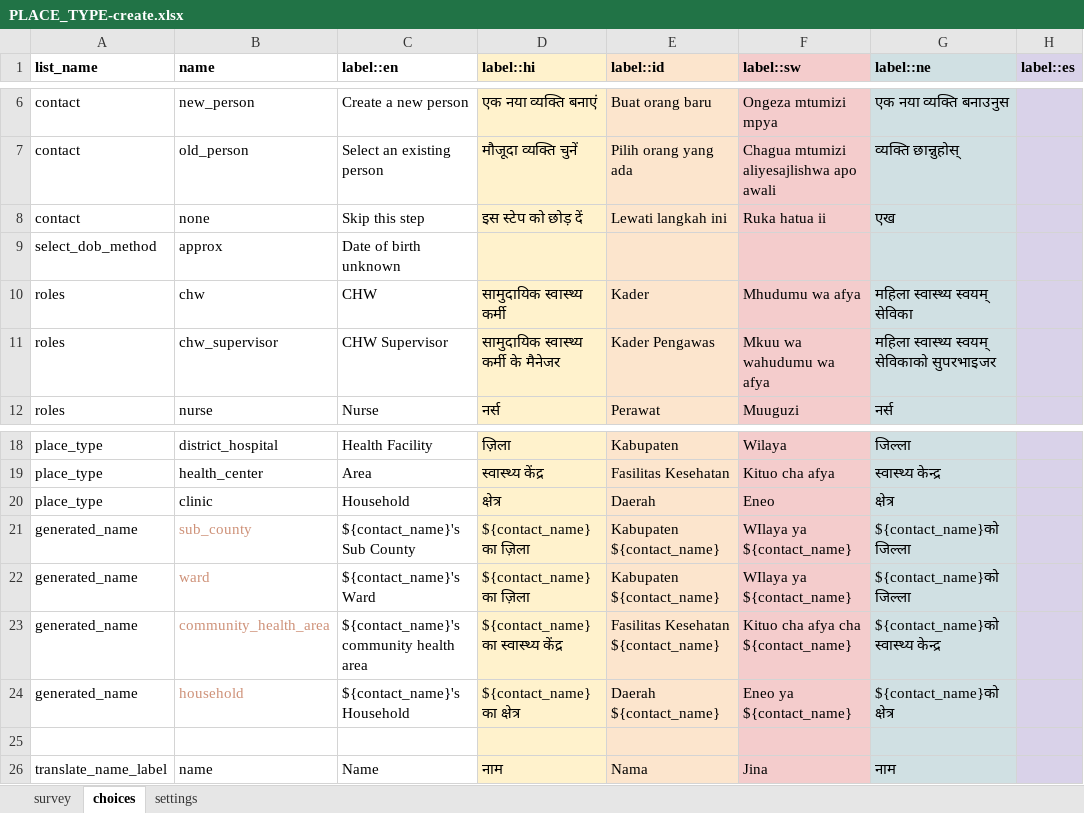
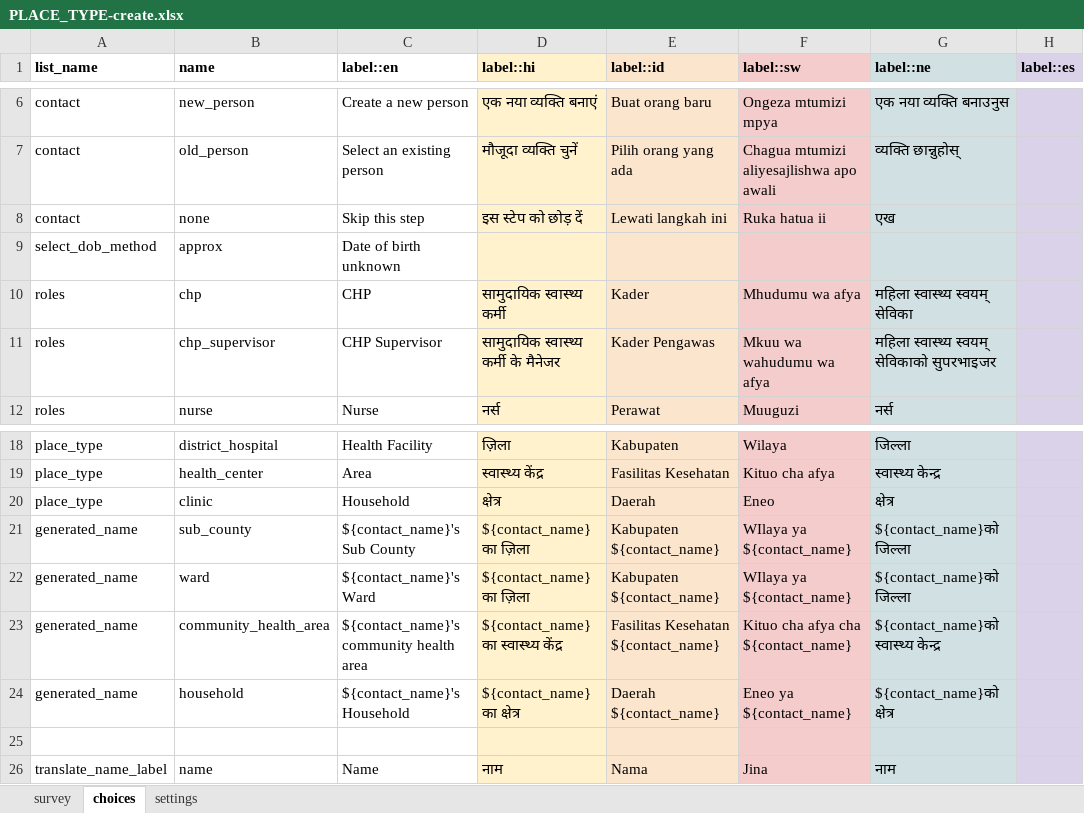
Before and after one commit to IntelliSOFT-Consulting/cht-config, an Excel workbook: forms/contact/PLACE_TYPE-create.xlsx, sheet choices, drawn as a sheet; only a part is shown, gaps mark what is left out; values as stored, in another font and other column widths than the file's, no borders; the diff names each change by its address in the sheet, - before the commit and + after, or states it on an @@ line.

Commit message:
place type update to chp

```diff
--- a/forms/contact/PLACE_TYPE-create.xlsx (sheet choices)
+++ b/forms/contact/PLACE_TYPE-create.xlsx (sheet choices)
-B10 (name): chw
+B10 (name): chp
-C10 (label::en): CHW
+C10 (label::en): CHP
-B11 (name): chw_supervisor
+B11 (name): chp_supervisor
-C11 (label::en): CHW Supervisor
+C11 (label::en): CHP Supervisor
-B21:B24 text colour: #CE9178
+B21:B24 text colour: black
```
Also changed, not shown: sheet settings, forms/contact/PLACE_TYPE-edit.xlsx.
